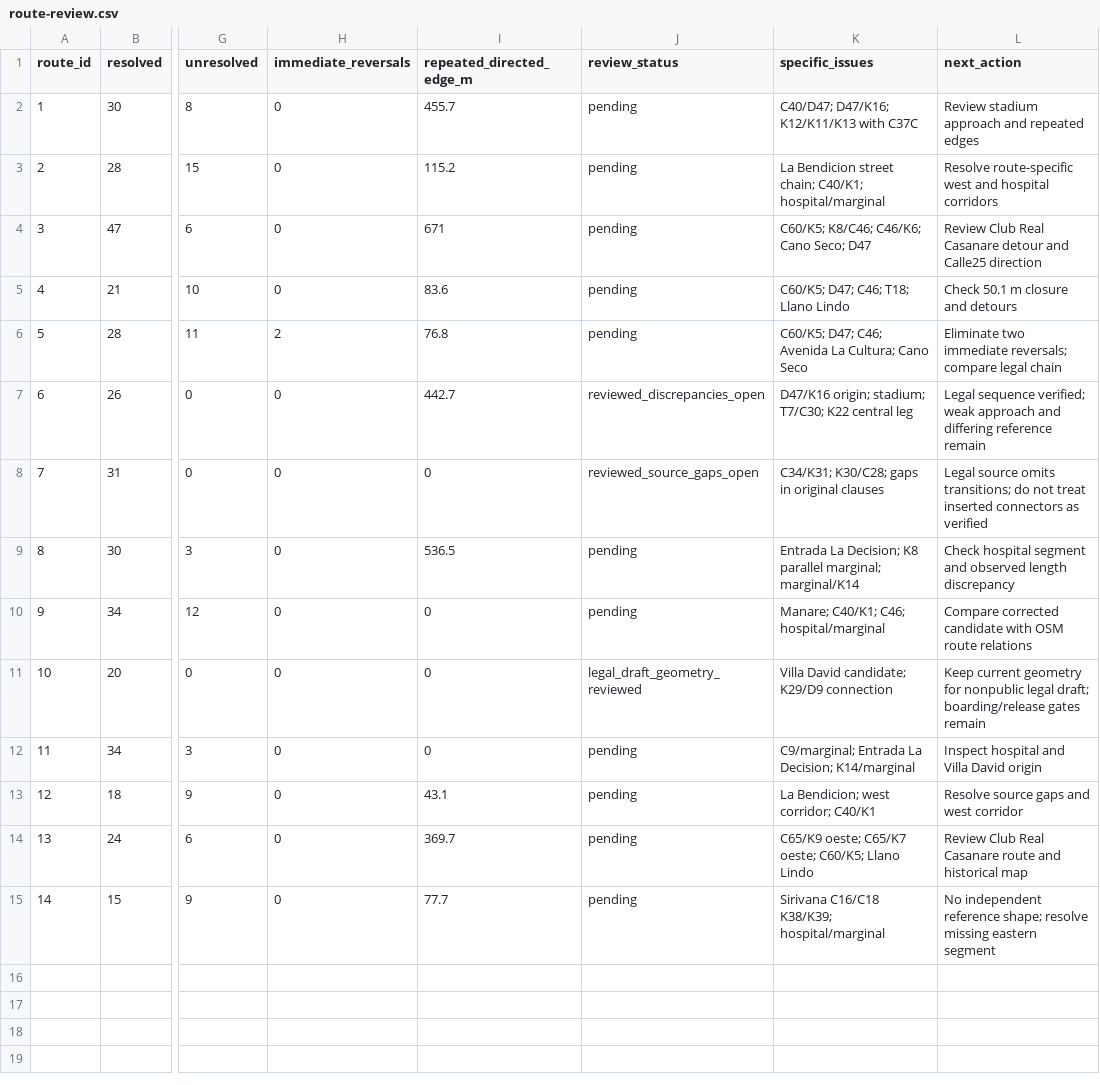
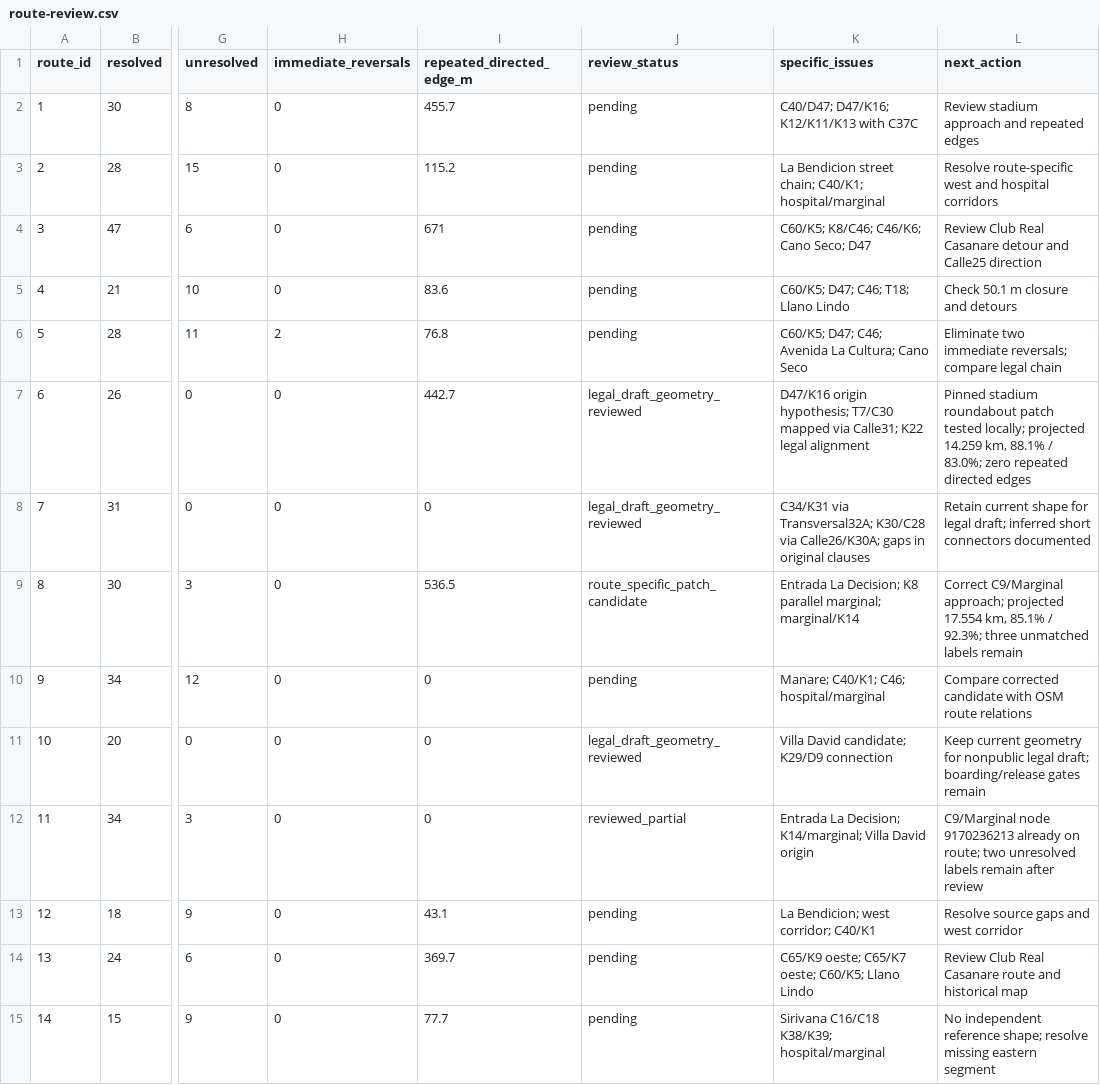
Before and after one commit to ColombiaTransit/gtfs-yopal, a CSV file: research/geometry-review/route-review.csv, drawn as a sheet; only a part is shown, gaps mark what is left out; the diff names each change by its address in the sheet, - before the commit and + after, or states it on an @@ line.

Commit message:
Resolve route 6 stadium and route 7 connectors; refine route 8 and 11 hospital approach

```diff
--- a/research/geometry-review/route-review.csv
+++ b/research/geometry-review/route-review.csv
-J7 (review_status): reviewed_discrepancies_open
+J7 (review_status): legal_draft_geometry_reviewed
-K7 (specific_issues): D47/K16 origin; stadium; T7/C30; K22 central leg
+K7 (specific_issues): D47/K16 origin hypothesis; T7/C30 mapped via Calle31; K22 legal alignment
-L7 (next_action): Legal sequence verified; weak approach and differing reference remain
+L7 (next_action): Pinned stadium roundabout patch tested locally; projected 14.259 km, 88.1% / 83.0%; zero repeated directed edges
-J8 (review_status): reviewed_source_gaps_open
+J8 (review_status): legal_draft_geometry_reviewed
-K8 (specific_issues): C34/K31; K30/C28; gaps in…
+K8 (specific_issues): C34/K31 via Transversal32A; K30/C28 via Calle26/K30A; gaps in…
-L8 (next_action): Legal source omits transitions; do not treat inserted connectors as verified
+L8 (next_action): Retain current shape for legal draft; inferred short connectors documented
-J9 (review_status): pending
+J9 (review_status): route_specific_patch_candidate
-L9 (next_action): Check hospital segment and observed length discrepancy
+L9 (next_action): Correct C9/Marginal approach; projected 17.554 km, 85.1% / 92.3%; three unmatched labels remain
-J12 (review_status): pending
+J12 (review_status): reviewed_partial
-K12 (specific_issues): C9/marginal; Entrada La Decision; K14/marginal
+K12 (specific_issues): Entrada La Decision; K14/marginal; Villa David origin
-L12 (next_action): Inspect hospital and Villa David origin
+L12 (next_action): C9/Marginal node 9170236213 already on route; two unresolved labels remain after review
```
Also changed, not shown: 3 other files.
